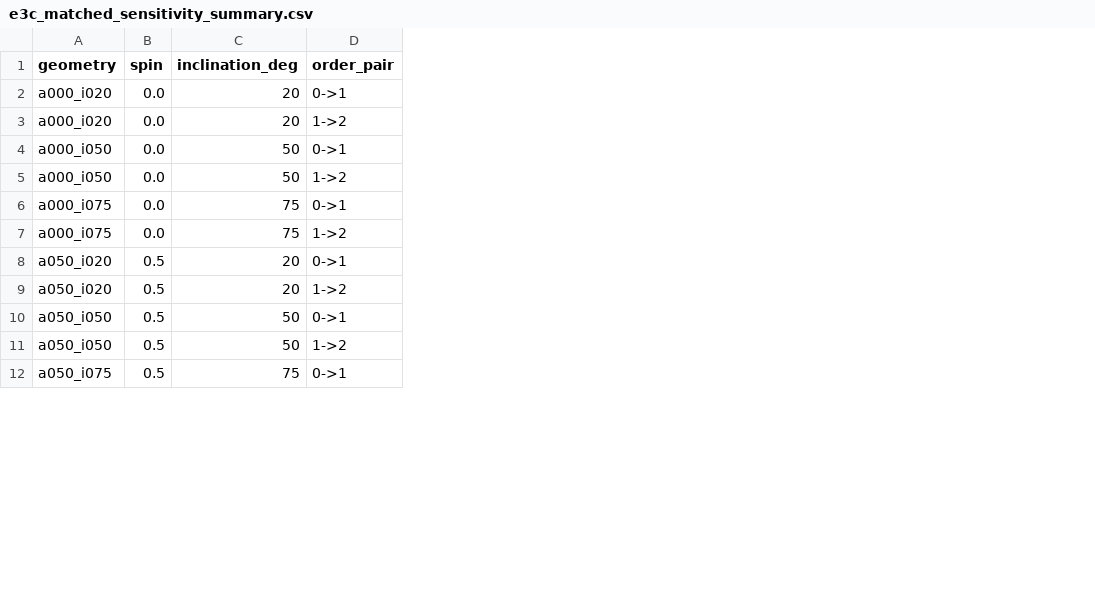
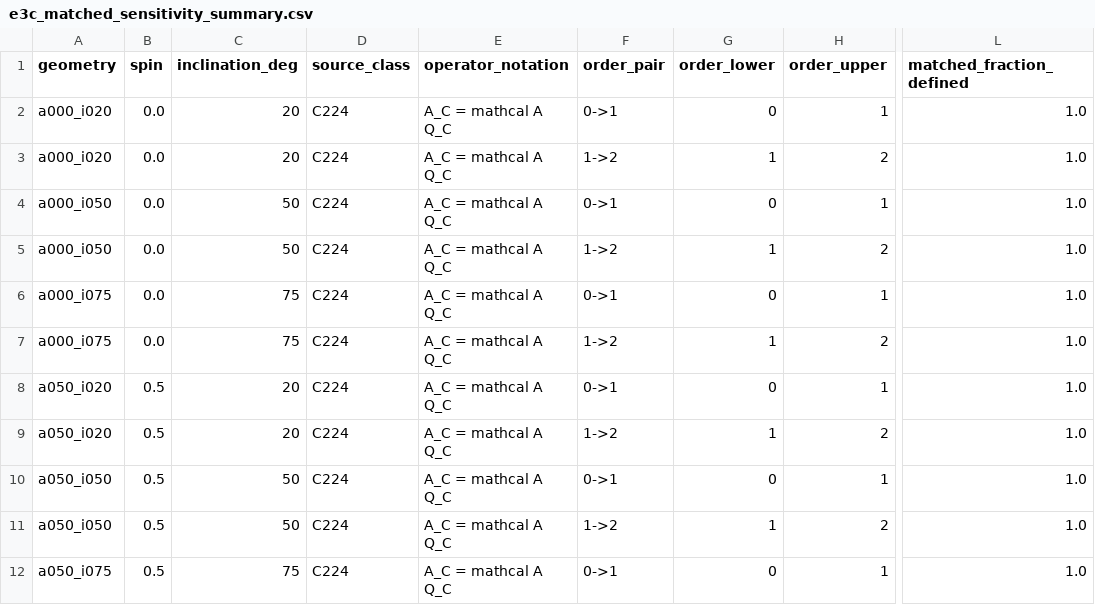
Before and after one commit to internalerror404/photon-ring-tomography, a CSV file: artifacts/tables/e3c_matched_sensitivity_summary.csv, drawn as a sheet; only a part is shown, gaps mark what is left out; the diff names each change by its address in the sheet, - before the commit and + after, or states it on an @@ line.

```diff
--- a/artifacts/tables/e3c_matched_sensitivity_summary.csv
+++ b/artifacts/tables/e3c_matched_sensitivity_summary.csv
+column D (source_class), rows 2-12: all C224
+column E (operator_notation), rows 2-12: all A_C = mathcal A Q_C
+column G (order_lower), rows 2-12: 0 | 1 | 0 | 1 | 0 | 1 | 0 | 1 | 0 | 1 | 0
+column H (order_upper), rows 2-12: 1 | 2 | 1 | 2 | 1 | 2 | 1 | 2 | 1 | 2 | 1
+column L (matched_fraction_defined), rows 2-12: all 1.0
```
Also changed, not shown: artifacts/tables/e3c_age_information.csv, artifacts/tables/e3c_gate_detail.csv, 45 other files.
